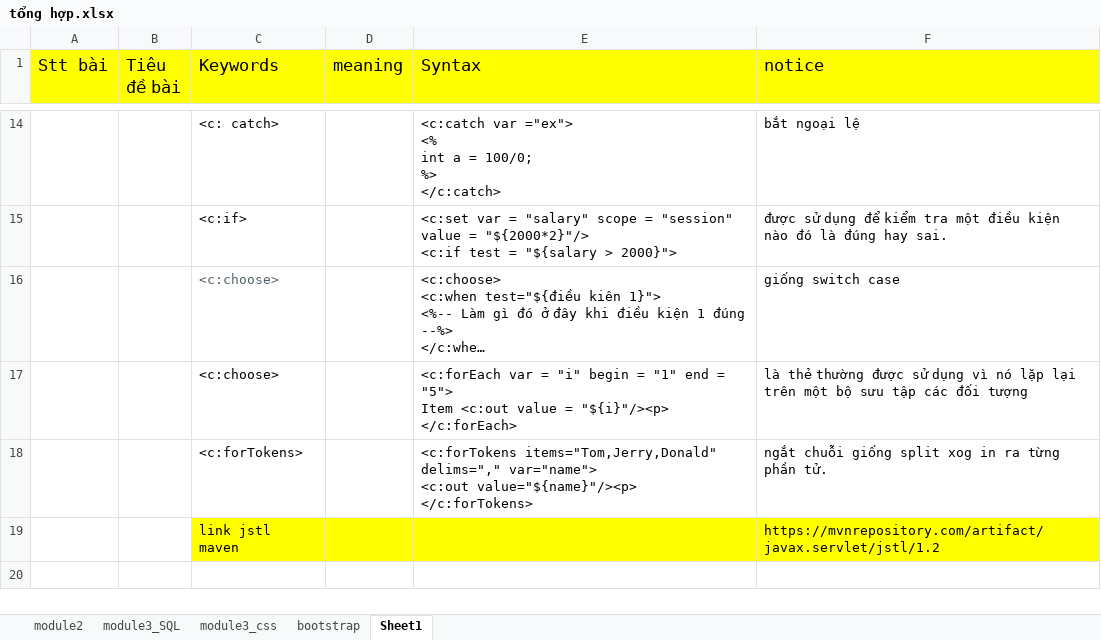
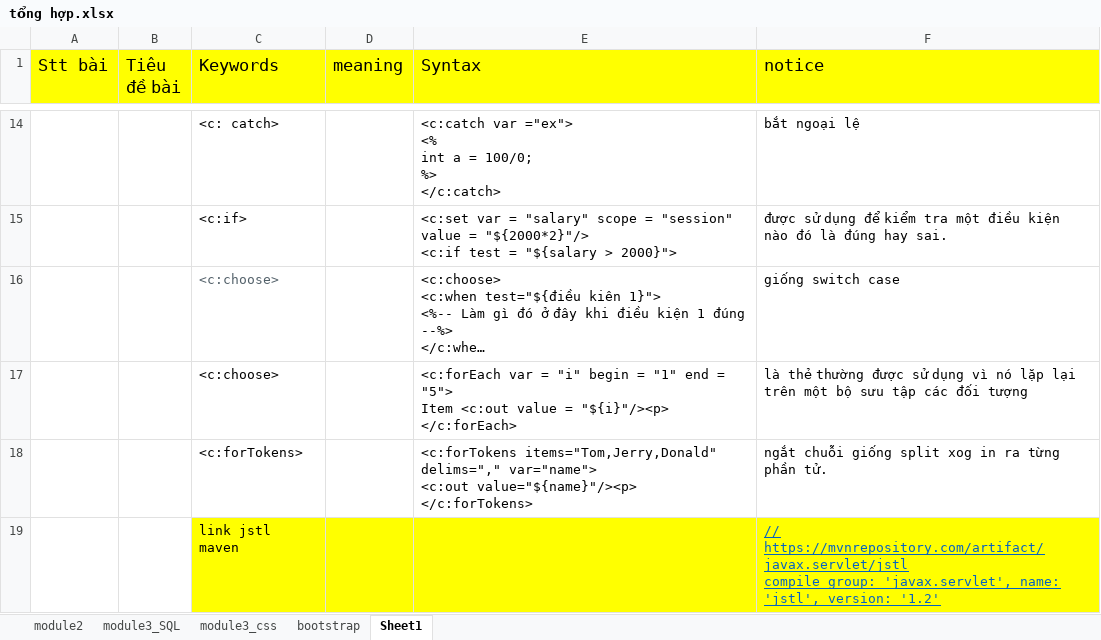
Before and after one commit to vanpersieyolo/module3, an Excel workbook: tổng hợp.xlsx, sheet Sheet1, drawn as a sheet; only a part is shown, gaps mark what is left out; long unchanged cells end in …; values as stored, in another font and other column widths than the file's, no borders; ↵ is a line break in a cell; the diff names each change by its address in the sheet, - before the commit and + after, or states it on an @@ line.

Commit message:
van

```diff
--- a/tổng hợp.xlsx (sheet Sheet1)
+++ b/tổng hợp.xlsx (sheet Sheet1)
-F19 (notice): https://mvnrepository.com/artifact/javax.servlet/jstl/1.2
+F19 (notice): // https://mvnrepository.com/artifact/javax.servlet/jstl ↵ compile group: 'javax.servlet', name: 'jstl', version: '1.2'
@@ F19 underline: off → on, text colour: black → #0563C1 @@
```
